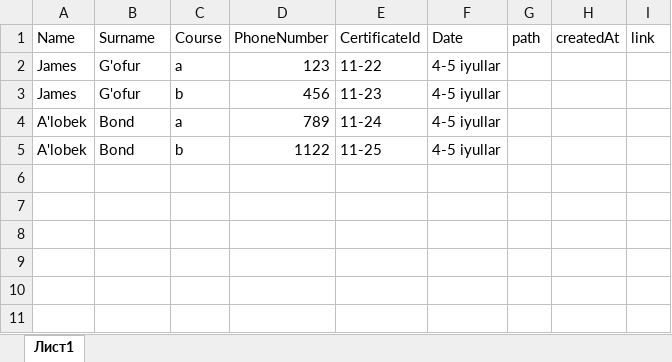
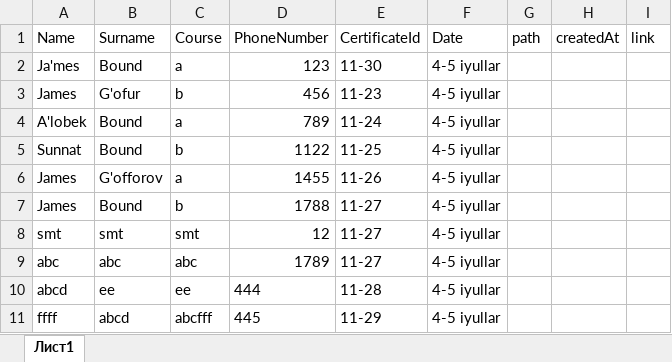
Before and after one commit to MrTemurbek/banktraining, an Excel workbook: src/main/resources/excels/sample1.xlsx, sheet Лист1, drawn as a sheet; values as stored, in another font and other column widths than the file's, no borders; the diff names each change by its address in the sheet, - before the commit and + after, or states it on an @@ line.

Commit message:
Excel upgraded

```diff
--- a/src/main/resources/excels/sample1.xlsx (sheet Лист1)
+++ b/src/main/resources/excels/sample1.xlsx (sheet Лист1)
-A2 (Name): James
+A2 (Name): Ja'mes
-B2 (Surname): G'ofur
+B2 (Surname): Bound
-E2 (CertificateId): 11-22
+E2 (CertificateId): 11-30
-B4:B5 (Surname): Bond
+B4:B5 (Surname): Bound
-A5 (Name): A'lobek
+A5 (Name): Sunnat
+row 6: James | G'offorov | a | 1455 | 11-26 | 4-5 iyullar
+row 7: James | Bound | b | 1788 | 11-27 | 4-5 iyullar
+row 8: smt | smt | smt | 12 | 11-27 | 4-5 iyullar
+row 9: abc | abc | abc | 1789 | 11-27 | 4-5 iyullar
+row 10: abcd | ee | ee | 444 | 11-28 | 4-5 iyullar
+row 11: ffff | abcd | abcfff | 445 | 11-29 | 4-5 iyullar
```
Also changed, not shown: 4 other files.
